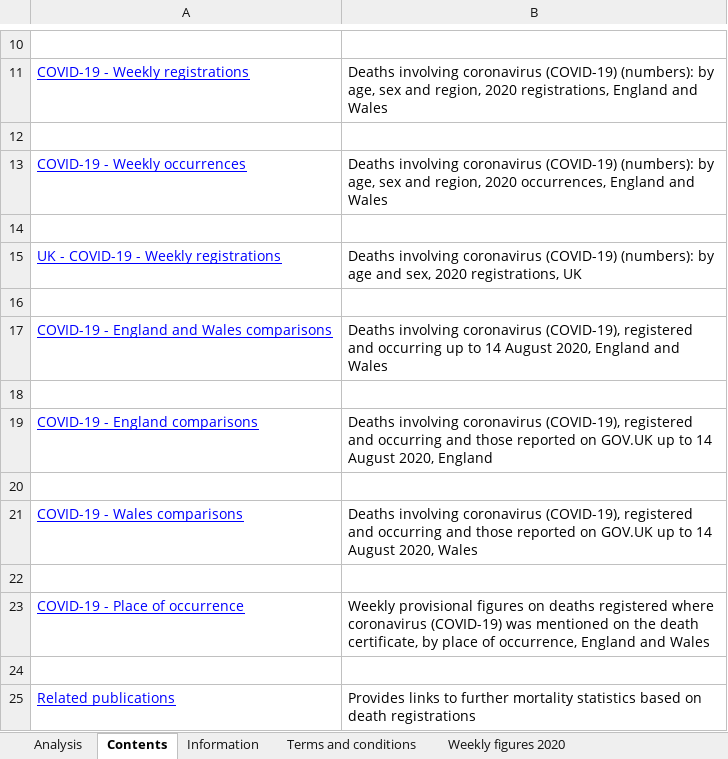
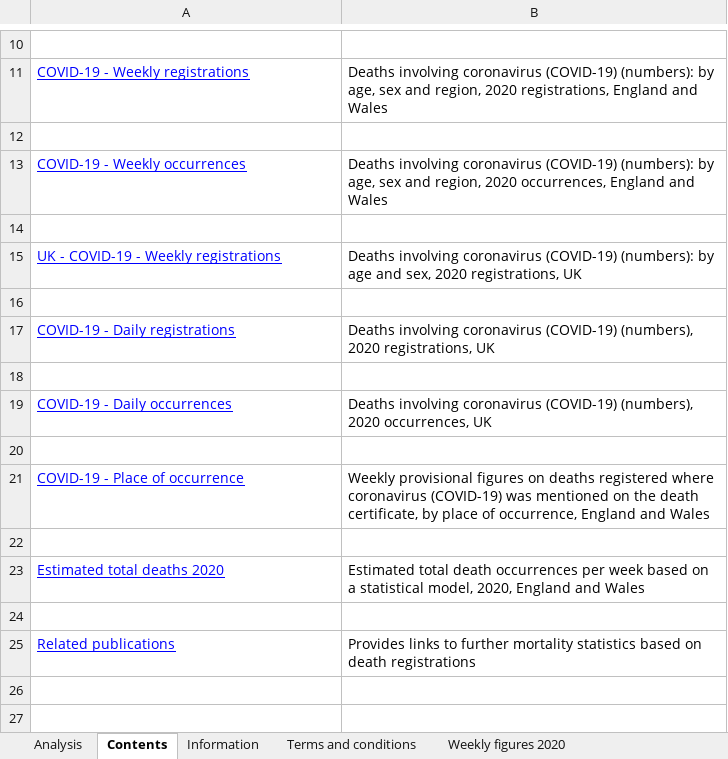
Before and after one commit to sondreid/BAN400-term-paper, an Excel workbook: datasett/UK/UK_2020.xlsx, sheet Contents, drawn as a sheet; only a part is shown, gaps mark what is left out; values as stored, in another font and other column widths than the file's, no borders; removed rows and columns are numbered as before the commit, all else as after; the diff names each change by its address in the sheet, - before the commit and + after, or states it on an @@ line.

```diff
--- a/datasett/UK/UK_2020.xlsx (sheet Contents)
+++ b/datasett/UK/UK_2020.xlsx (sheet Contents)
-row 17: COVID-19 - England and Wales comparisons | Deaths involving coronavirus (COVID-19), registered and occurring up to 14 August 2020, England and Wales
+row 17: COVID-19 - Daily registrations | Deaths involving coronavirus (COVID-19) (numbers), 2020 registrations, UK
-row 19: COVID-19 - England comparisons | Deaths involving coronavirus (COVID-19), registered and occurring and those reported on GOV.UK up to 14 August 2020, England
-row 19: (empty)
+row 19: COVID-19 - Daily occurrences | Deaths involving coronavirus (COVID-19) (numbers), 2020 occurrences, UK
-row 21: COVID-19 - Wales comparisons | Deaths involving coronavirus (COVID-19), registered and occurring and those reported on GOV.UK up to 14 August 2020, Wales
+row 22: (empty)
+row 23: Estimated total deaths 2020 | Estimated total death occurrences per week based on a statistical model, 2020, England and Wales
```
Also changed, not shown: sheet Covid-19 - Weekly occurrences, sheet Weekly figures 2020, sheet Covid-19 - Weekly registrations, sheet Covid-19 - Place of occurrence, sheet UK - Covid-19 - Weekly reg, sheet Related publications, 1 more sheet, other sheet tabs, formulas that keep their value, 1 other file.
